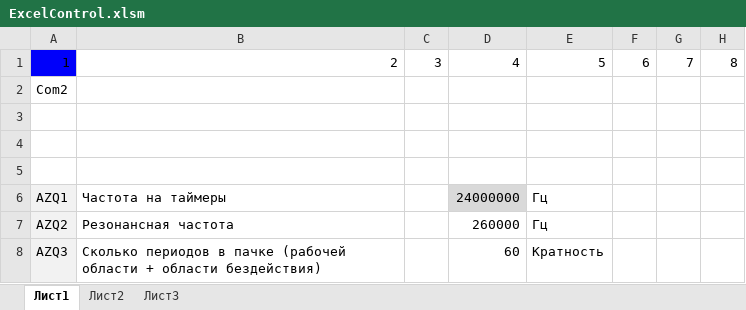
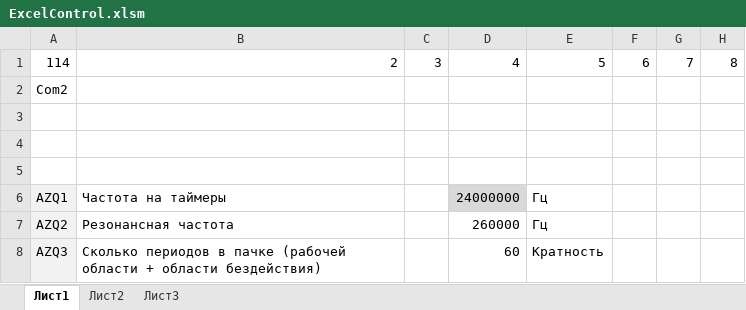
Before and after one commit to zhou-peter/Tesla, an Excel workbook: Control/ExcelControl.xlsm, sheet Лист1, drawn as a sheet; only a part is shown; values as stored, in another font and other column widths than the file's, no borders; the diff names each change by its address in the sheet, - before the commit and + after, or states it on an @@ line.

Commit message:
Update ExcelControl.xlsm

```diff
--- a/Control/ExcelControl.xlsm (sheet Лист1)
+++ b/Control/ExcelControl.xlsm (sheet Лист1)
-A1: 1
+A1: 114
-A1 fill: #0000FA
+A1 fill: none
```
